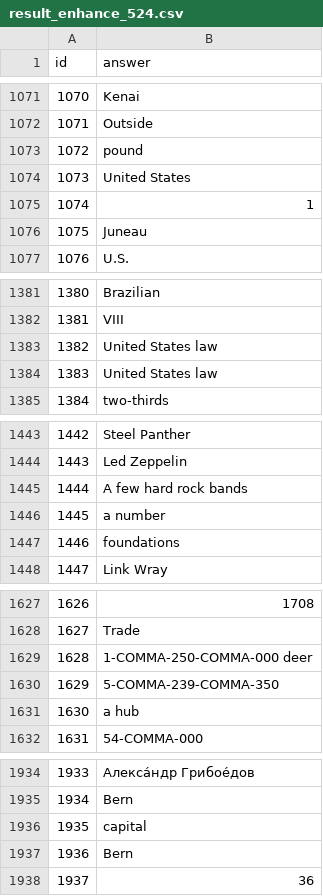
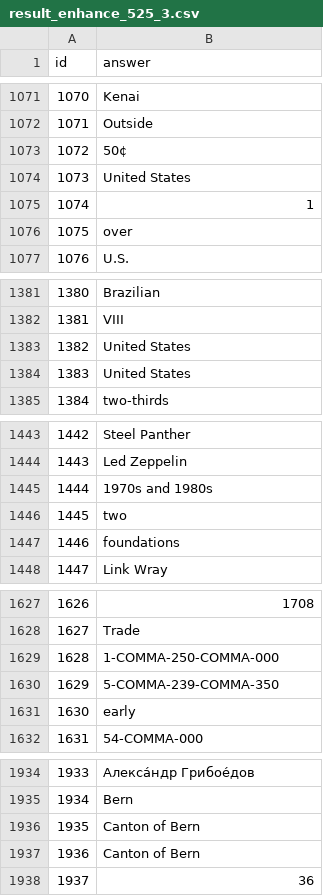
Before and after one commit to wangvenn/magicThing, a CSV file: result_enhance_525_3.csv (was result_enhance_524.csv), drawn as a sheet; only a part is shown, gaps mark what is left out; the diff covers the shown part only.

```diff
--- a/result_enhance_524.csv
+++ b/result_enhance_525_3.csv
@@ -1072,6 +1072,6 @@ id,answer
 1071,Outside
-1072,pound
+1072,50¢
 1073,United States
 1074,1
-1075,Juneau
+1075,over
 1076,U.S.
@@ -1382,4 +1382,4 @@ id,answer
 1381,VIII
-1382,United States law
-1383,United States law
+1382,United States
+1383,United States
 1384,two-thirds
@@ -1444,4 +1444,4 @@ id,answer
 1443,Led Zeppelin
-1444,A few hard rock bands
-1445,a number
+1444,1970s and 1980s
+1445,two
 1446,foundations
@@ -1628,5 +1628,5 @@ id,answer
 1627,Trade
-1628,1-COMMA-250-COMMA-000 deer
+1628,1-COMMA-250-COMMA-000
 1629,5-COMMA-239-COMMA-350
-1630,a hub
+1630,early
 1631,54-COMMA-000
@@ -1935,4 +1935,4 @@ id,answer
 1934,Bern
-1935,capital
-1936,Bern
+1935,Canton of Bern
+1936,Canton of Bern
 1937,36
```
Also changed, not shown: 99 edited cells elsewhere in this file, 3 other files.
